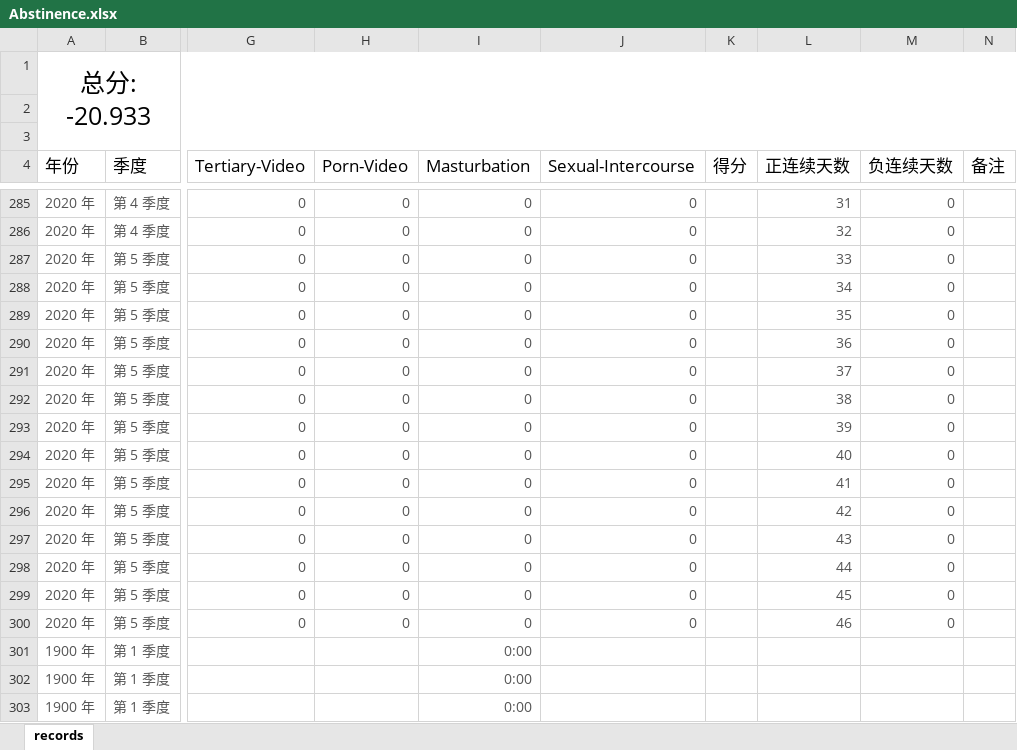
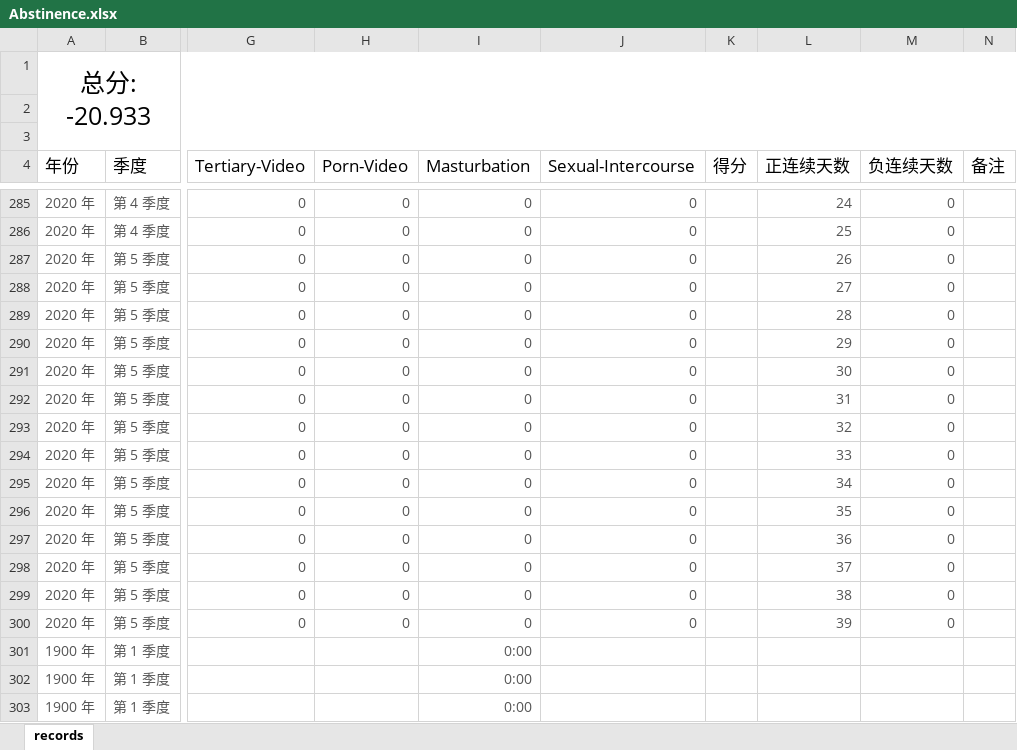
Before and after one commit to Gzhennaxia/Gzhennaxia.github.io, an Excel workbook: source/excel/Abstinence.xlsx, sheet records, drawn as a sheet; only a part is shown, gaps mark what is left out; values as stored, in another font and other column widths than the file's, no borders; table styles not drawn; the diff covers the shown part only; the diff names each change by its address in the sheet, - before the commit and + after, or states it on an @@ line.

```diff
--- a/source/excel/Abstinence.xlsx (sheet records)
+++ b/source/excel/Abstinence.xlsx (sheet records)
-L285 (正连续天数): 31
+L285 (正连续天数): 24
-L286 (正连续天数): 32
+L286 (正连续天数): 25
-L287 (正连续天数): 33
+L287 (正连续天数): 26
-L288 (正连续天数): 34
+L288 (正连续天数): 27
-L289 (正连续天数): 35
+L289 (正连续天数): 28
-L290 (正连续天数): 36
+L290 (正连续天数): 29
-L291 (正连续天数): 37
+L291 (正连续天数): 30
-L292 (正连续天数): 38
+L292 (正连续天数): 31
-L293 (正连续天数): 39
+L293 (正连续天数): 32
-L294 (正连续天数): 40
+L294 (正连续天数): 33
-L295 (正连续天数): 41
+L295 (正连续天数): 34
-L296 (正连续天数): 42
+L296 (正连续天数): 35
-L297 (正连续天数): 43
+L297 (正连续天数): 36
-L298 (正连续天数): 44
+L298 (正连续天数): 37
-L299 (正连续天数): 45
+L299 (正连续天数): 38
-L300 (正连续天数): 46
+L300 (正连续天数): 39
```
Also changed, not shown: 27 edited cells elsewhere in this sheet.
